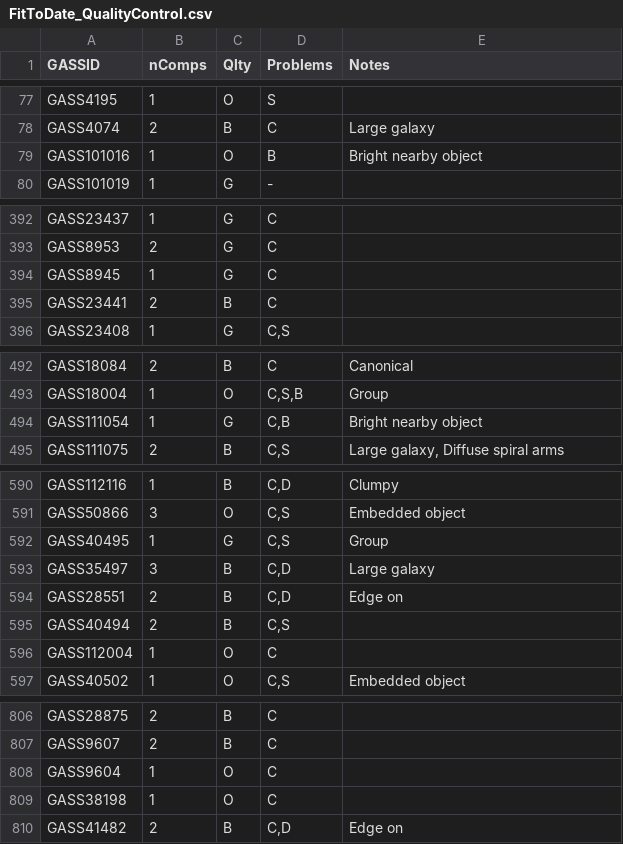
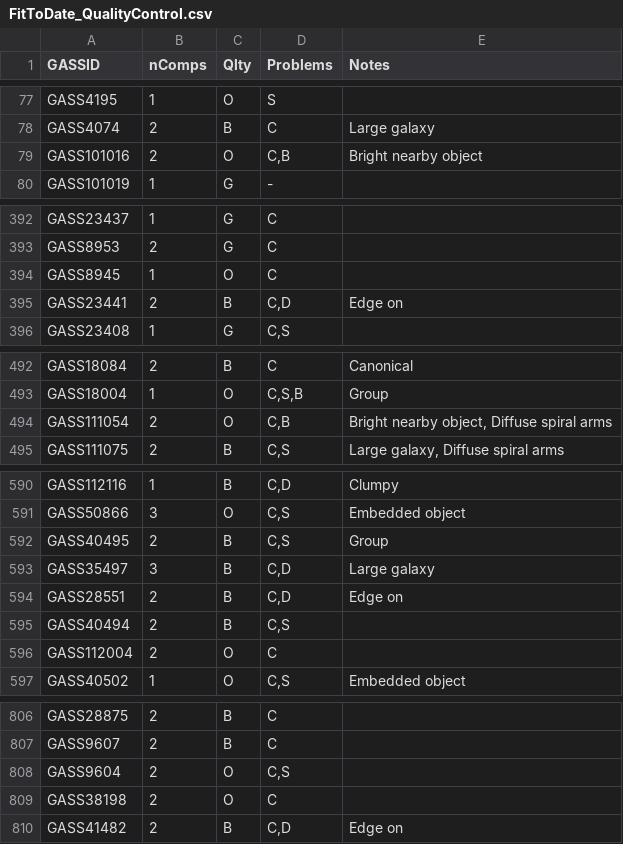
Before and after one commit to AstroRobin/xGASS-decomposition, a CSV file: FitToDate_QualityControl.csv, drawn as a sheet; only a part is shown, gaps mark what is left out; the diff covers the shown part only.

Commit message:
Re-analysed some 1D fits
Re-analysed the 1D fits for quality control and found that many galaxies within nSer between 1.75 and 3.0 were spuriously assigned as good 1D fits. In reality, many of these were more likely to be double component fits or were difficult galaxies to fit due to being edge on.

```diff
--- a/FitToDate_QualityControl.csv
+++ b/FitToDate_QualityControl.csv
@@ -78,3 +78,3 @@ GASS4195,1,O,S,
 GASS4074,2,B,C,Large galaxy
-GASS101016,1,O,B,Bright nearby object
+GASS101016,2,O,"C,B",Bright nearby object
 GASS101019,1,G,-,
@@ -393,4 +393,4 @@ GASS23437,1,G,C,
 GASS8953,2,G,C,
-GASS8945,1,G,C,
-GASS23441,2,B,C,
+GASS8945,1,O,C,
+GASS23441,2,B,"C,D",Edge on
 GASS23408,1,G,"C,S",
@@ -493,3 +493,3 @@ GASS18084,2,B,C,Canonical
 GASS18004,1,O,"C,S,B",Group
-GASS111054,1,G,"C,B",Bright nearby object
+GASS111054,2,O,"C,B","Bright nearby object, Diffuse spiral arms"
 GASS111075,2,B,"C,S","Large galaxy, Diffuse spiral arms"
@@ -591,3 +591,3 @@ GASS112116,1,B,"C,D",Clumpy
 GASS50866,3,O,"C,S",Embedded object
-GASS40495,1,G,"C,S",Group
+GASS40495,2,B,"C,S",Group
 GASS35497,3,B,"C,D",Large galaxy
@@ -595,3 +595,3 @@ GASS28551,2,B,"C,D",Edge on
 GASS40494,2,B,"C,S",
-GASS112004,1,O,C,
+GASS112004,2,O,C,
 GASS40502,1,O,"C,S",Embedded object
@@ -807,4 +807,4 @@ GASS28875,2,B,C,
 GASS9607,2,B,C,
-GASS9604,1,O,C,
-GASS38198,1,O,C,
+GASS9604,2,O,"C,S",
+GASS38198,2,O,C,
 GASS41482,2,B,"C,D",Edge on
```
Also changed, not shown: 59 edited cells elsewhere in this file.
